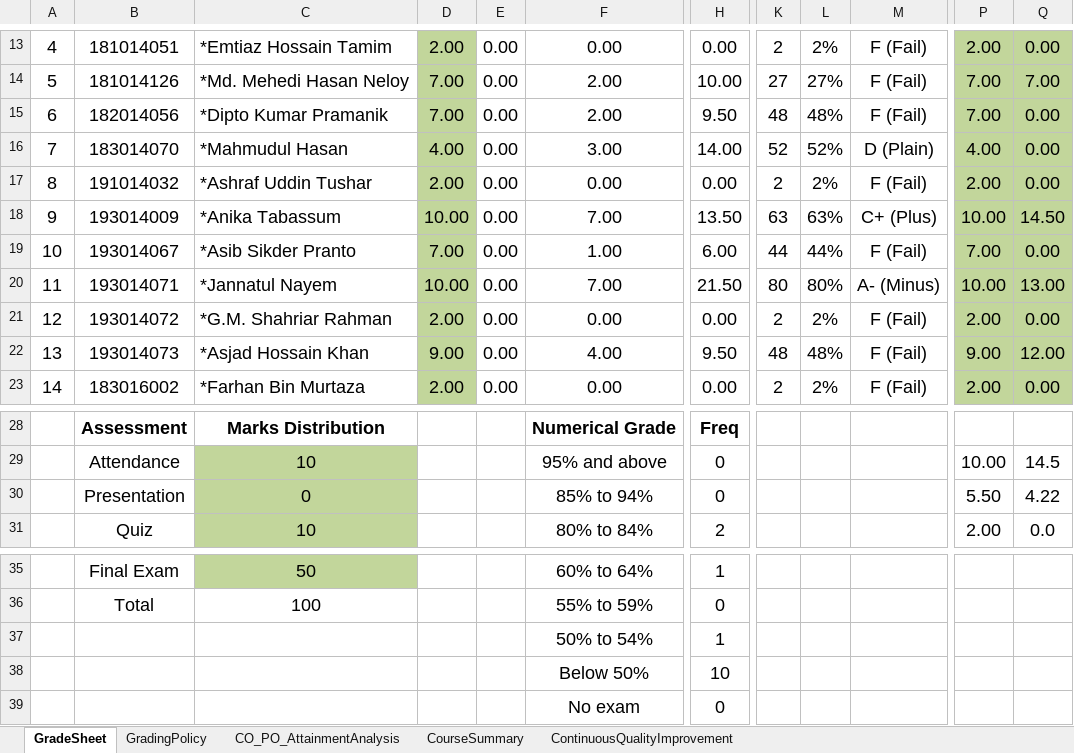
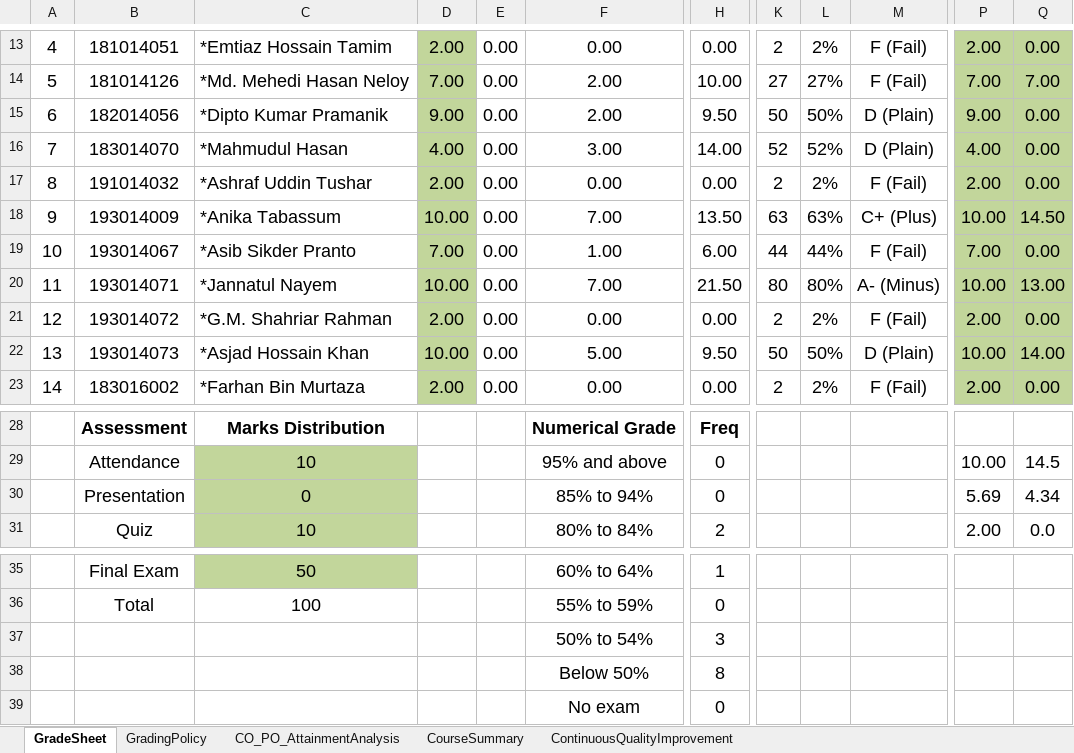
Before and after one commit to SatyakiDas/ulab_course_materials, an Excel workbook: FALL 19/MAT 101/Fall2019_MAT101_Sec4_CoPo.xlsx, sheet GradeSheet, drawn as a sheet; only a part is shown, gaps mark what is left out; values as stored, in another font and other column widths than the file's, no borders; charts and pictures not drawn; the diff names each change by its address in the sheet, - before the commit and + after, or states it on an @@ line.

```diff
--- a/FALL 19/MAT 101/Fall2019_MAT101_Sec4_CoPo.xlsx (sheet GradeSheet)
+++ b/FALL 19/MAT 101/Fall2019_MAT101_Sec4_CoPo.xlsx (sheet GradeSheet)
-D15: 7.00
+D15: 9.00
-K15: 48
+K15: 50
-L15: 48%
+L15: 50%
-M15: F (Fail)
+M15: D (Plain)
-P15: 7.00
+P15: 9.00
-D22: 9.00
+D22: 10.00
-F22: 4.00
+F22: 5.00
-K22: 48
+K22: 50
-L22: 48%
+L22: 50%
-M22: F (Fail)
+M22: D (Plain)
-P22: 9.00
+P22: 10.00
-Q22: 12.00
+Q22: 14.00
-P30: 5.50
+P30: 5.69
-Q30: 4.22
+Q30: 4.34
-H37: 1
+H37: 3
-H38: 10
+H38: 8
```
Also changed, not shown: sheet CO_PO_AttainmentAnalysis, sheet CourseSummary, charts or pictures, FALL 19/CSE 101 Non CSE/results_cse101_sec8.xlsx, FALL 19/CSE 208/Fall2019_CSE208_Sec1_CoPo.xlsx, 18 other files.
